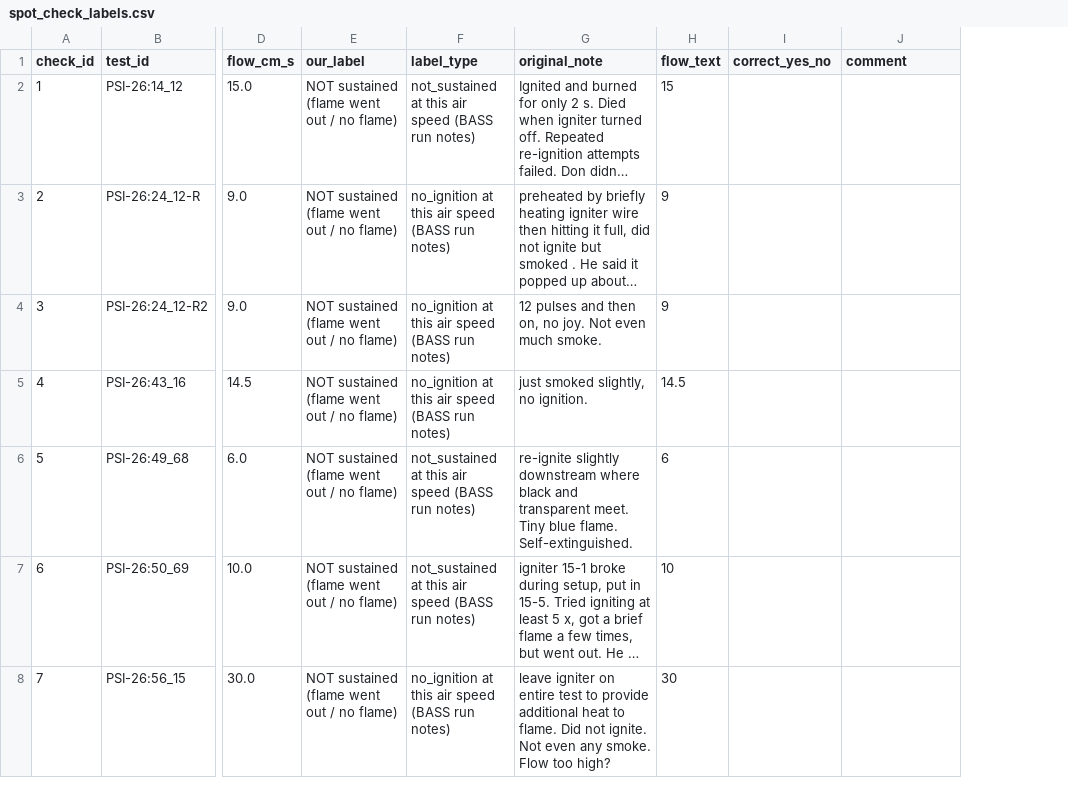
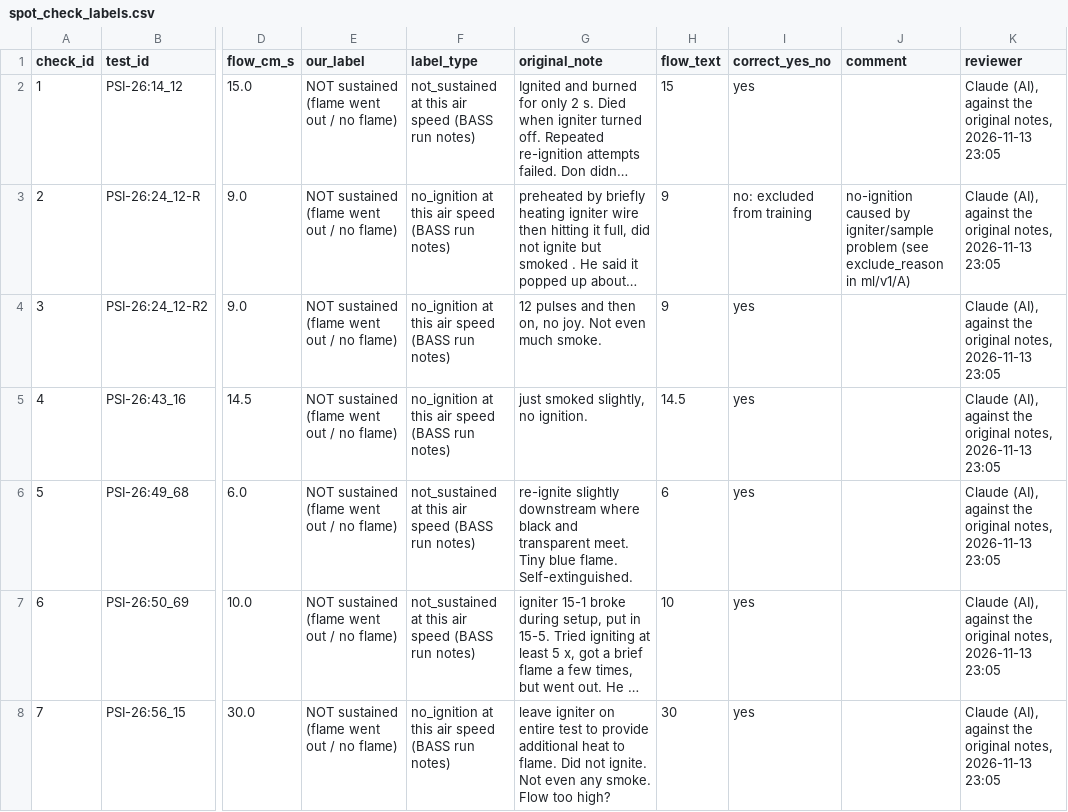
Before and after one commit to Mohammed-Ayman-2023/Flame-in-FreeFall-NASA-Space-Apps, a CSV file: qa/spot_check_labels.csv, drawn as a sheet; only a part is shown, gaps mark what is left out; long unchanged cells end in …; the diff covers the shown part only; the diff names each change by its address in the sheet, - before the commit and + after, or states it on an @@ line.

```diff
--- a/qa/spot_check_labels.csv
+++ b/qa/spot_check_labels.csv
+column K (reviewer), rows 2-8: all Claude (AI), against the original notes, 2026-11-13 23:05
-I2 (correct_yes_no): (empty)
+I2 (correct_yes_no): yes
-I3 (correct_yes_no): (empty)
+I3 (correct_yes_no): no: excluded from training
-J3 (comment): (empty)
+J3 (comment): no-ignition caused by igniter/sample problem (see exclude_reason in ml/v1/A)
-I4:I8 (correct_yes_no): (empty)
+I4:I8 (correct_yes_no): yes
```
Also changed, not shown: 28 edited cells elsewhere in this file, 19 other files.
